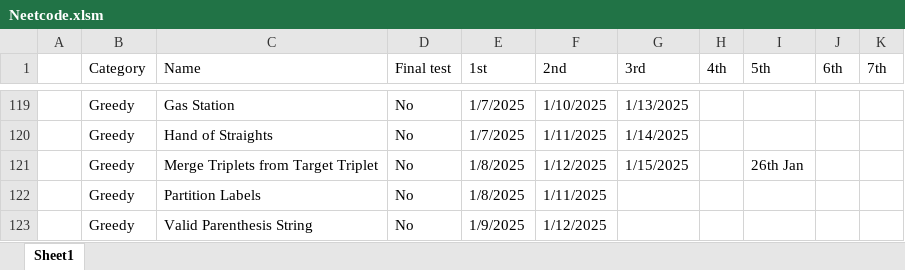
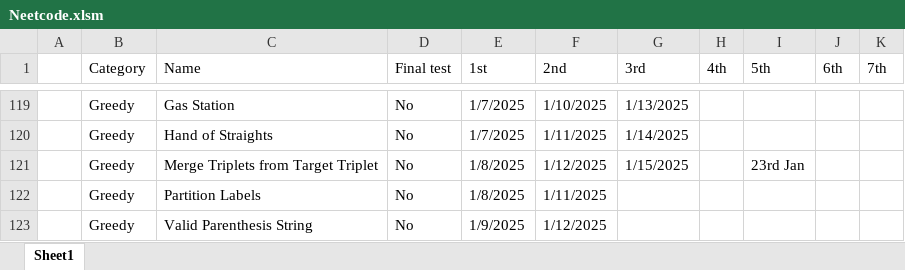
Before and after one commit to CarlosGEA/Neetcode, an Excel workbook: Neetcode.xlsm, sheet Sheet1, drawn as a sheet; only a part is shown, gaps mark what is left out; values as stored, in another font and other column widths than the file's, no cell formats; the diff covers the shown part only; the diff names each change by its address in the sheet, - before the commit and + after, or states it on an @@ line.

```diff
--- a/Neetcode.xlsm (sheet Sheet1)
+++ b/Neetcode.xlsm (sheet Sheet1)
-I121 (5th): 26th Jan
+I121 (5th): 23rd Jan
```
Also changed, not shown: 17 edited cells elsewhere in this sheet, cell formats, 12 other files.
